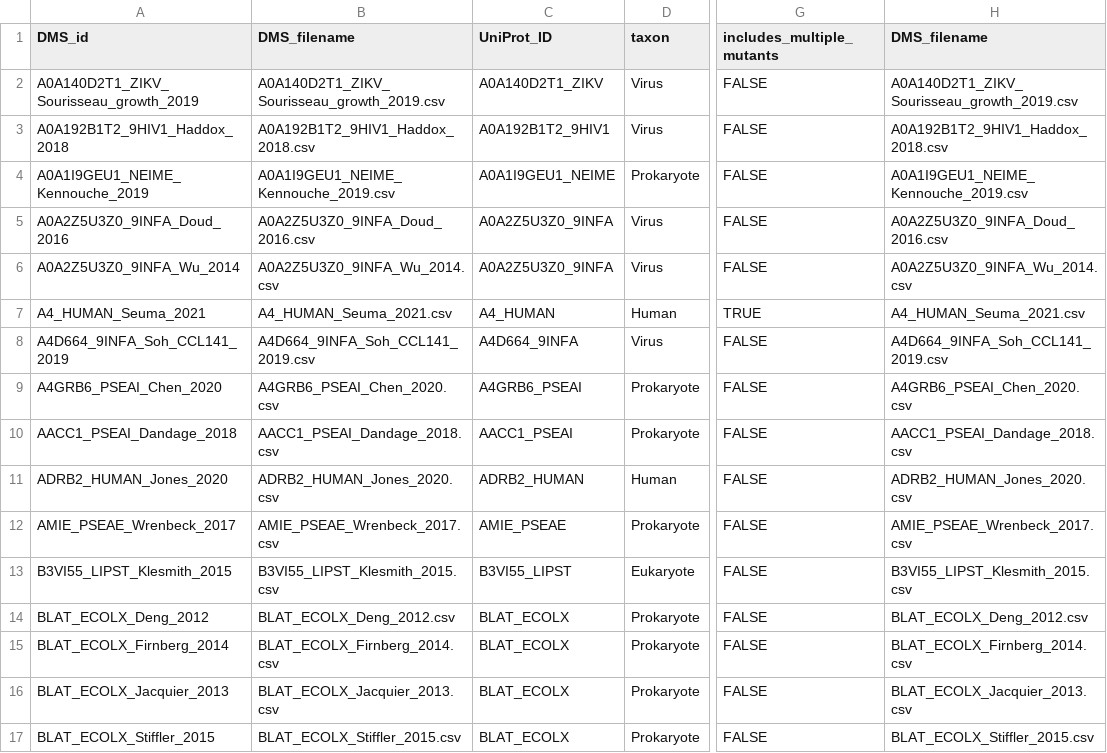
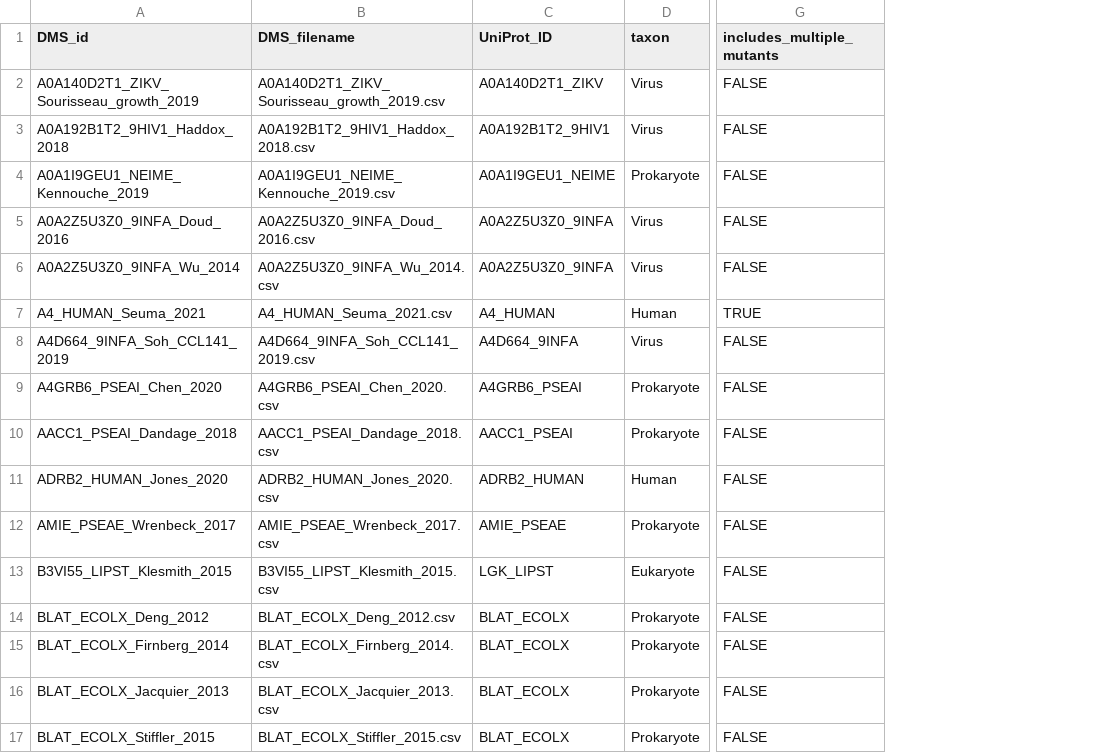
Before and after one commit to OATML-Markslab/Tranception, a CSV file: proteingym/ProteinGym_reference_file_substitutions.csv, drawn as a sheet; only a part is shown, gaps mark what is left out; the diff names each change by its address in the sheet, - before the commit and + after, or states it on an @@ line.

Commit message:
Added mutated_sequence to DMS_files

```diff
--- a/proteingym/ProteinGym_reference_file_substitutions.csv
+++ b/proteingym/ProteinGym_reference_file_substitutions.csv
-column H (DMS_filename), rows 2-17: A0A140D2T1_ZIKV_Sourisseau_growth_2019.csv | A0A192B1T2_9HIV1_Haddox_2018.csv | A0A1I9GEU1_NEIME_Kennouche_2019.csv | A0A2Z5U3Z0_9INFA_Doud_2016.csv | A0A2Z5U3Z0_9INFA_Wu_2014.csv | A4_HUMAN_Seuma_2021.csv | A4D664_9INFA_Soh_CCL141_2019.csv | A4GRB6_PSEAI_Chen_2020.csv | AACC1_PSEAI_Dandage_2018.csv | ADRB2_HUMAN_Jones_2020.csv | AMIE_PSEAE_Wrenbeck_2017.csv | B3VI55_LIPST_Klesmith_2015.csv | BLAT_ECOLX_Deng_2012.csv | BLAT_ECOLX_Firnberg_2014.csv | BLAT_ECOLX_Jacquier_2013.csv | BLAT_ECOLX_Stiffler_2015.csv
-C13 (UniProt_ID): B3VI55_LIPST
+C13 (UniProt_ID): LGK_LIPST
```
Also changed, not shown: proteingym/ProteinGym_reference_file_indels.csv, 4 other files.
